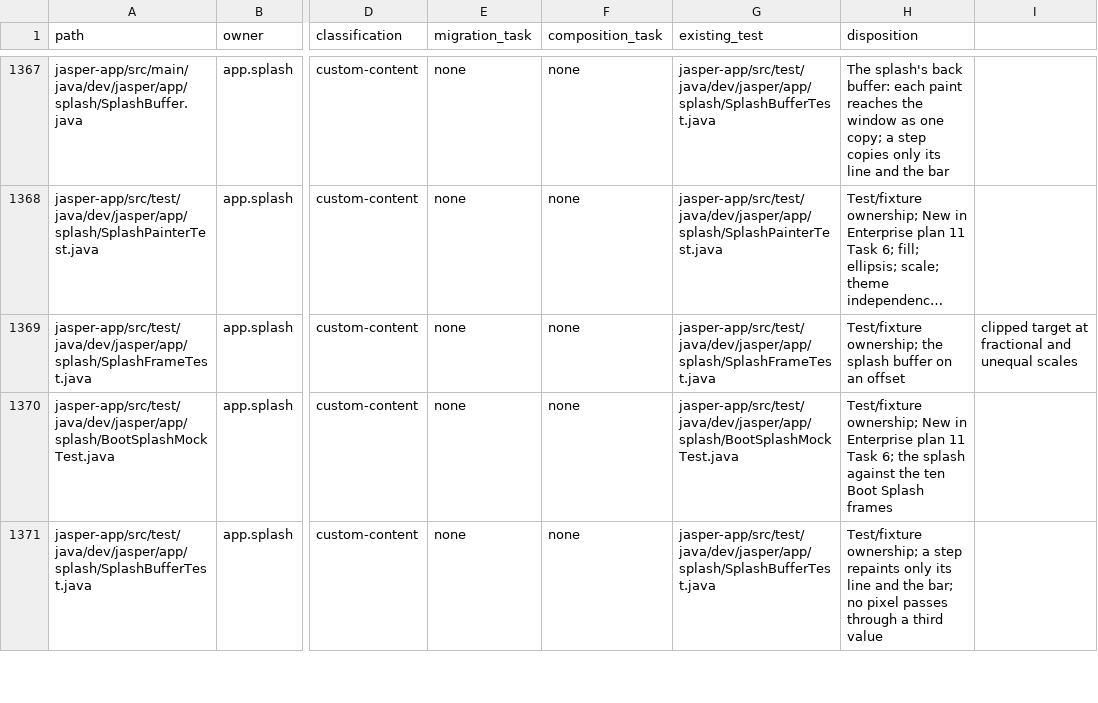
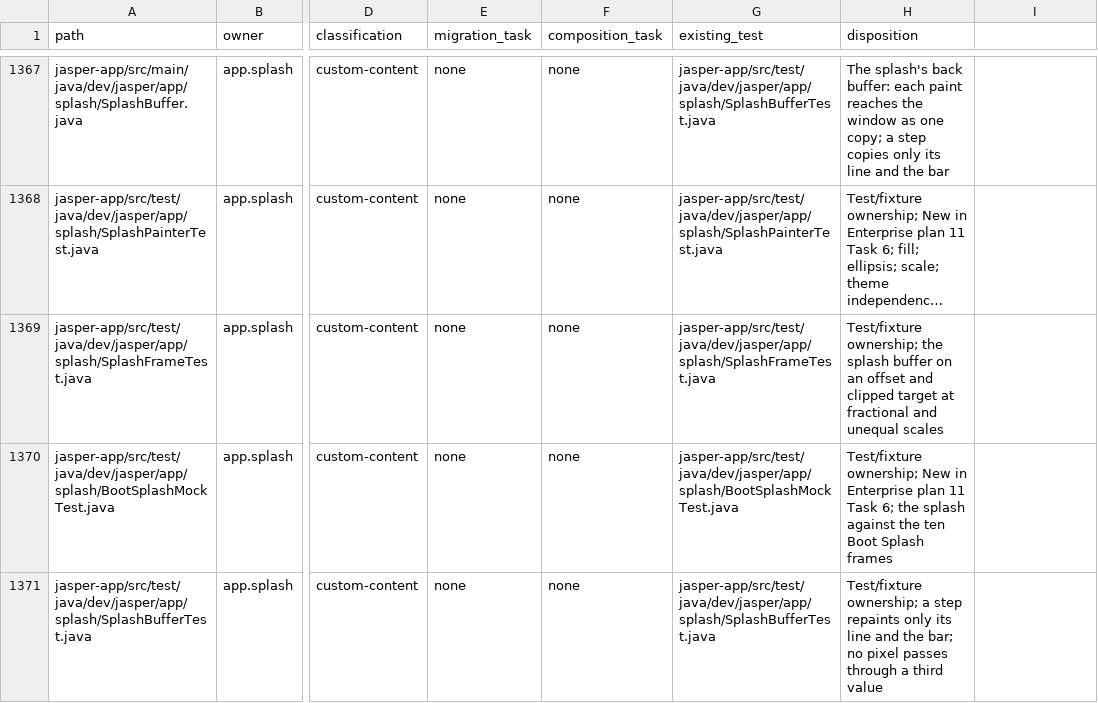
Before and after one commit to an0nn30/Jasper, a CSV file: docs/design/theme-engine/migration.csv, drawn as a sheet; only a part is shown, gaps mark what is left out; long unchanged cells end in …; the diff names each change by its address in the sheet, - before the commit and + after, or states it on an @@ line.

```diff
--- a/docs/design/theme-engine/migration.csv
+++ b/docs/design/theme-engine/migration.csv
-H1369 (disposition): …an offset
+H1369 (disposition): …an offset and clipped target at fractional and unequal scales
-I1369: clipped target at fractional and unequal scales
+I1369: (empty)
```
